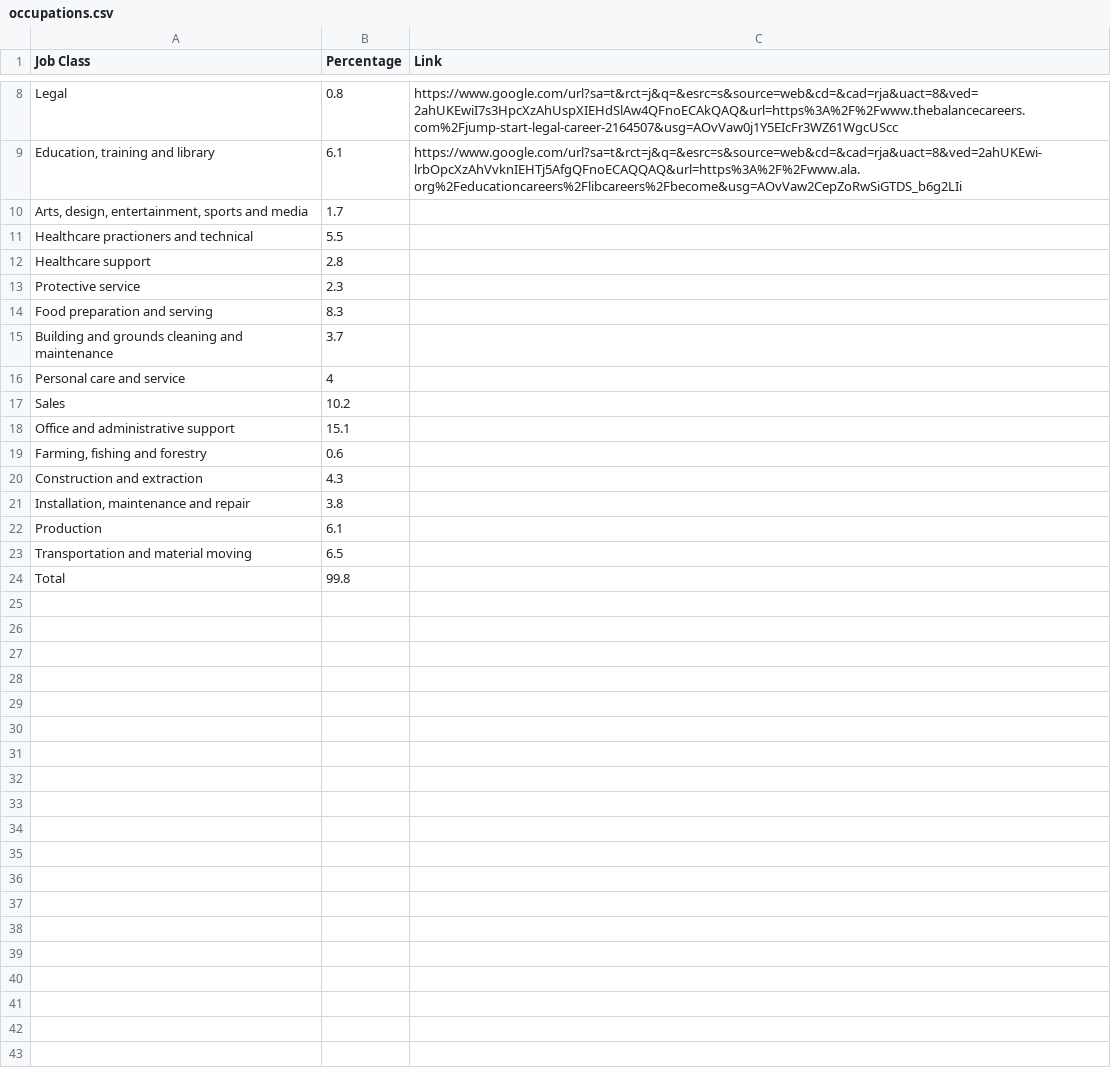
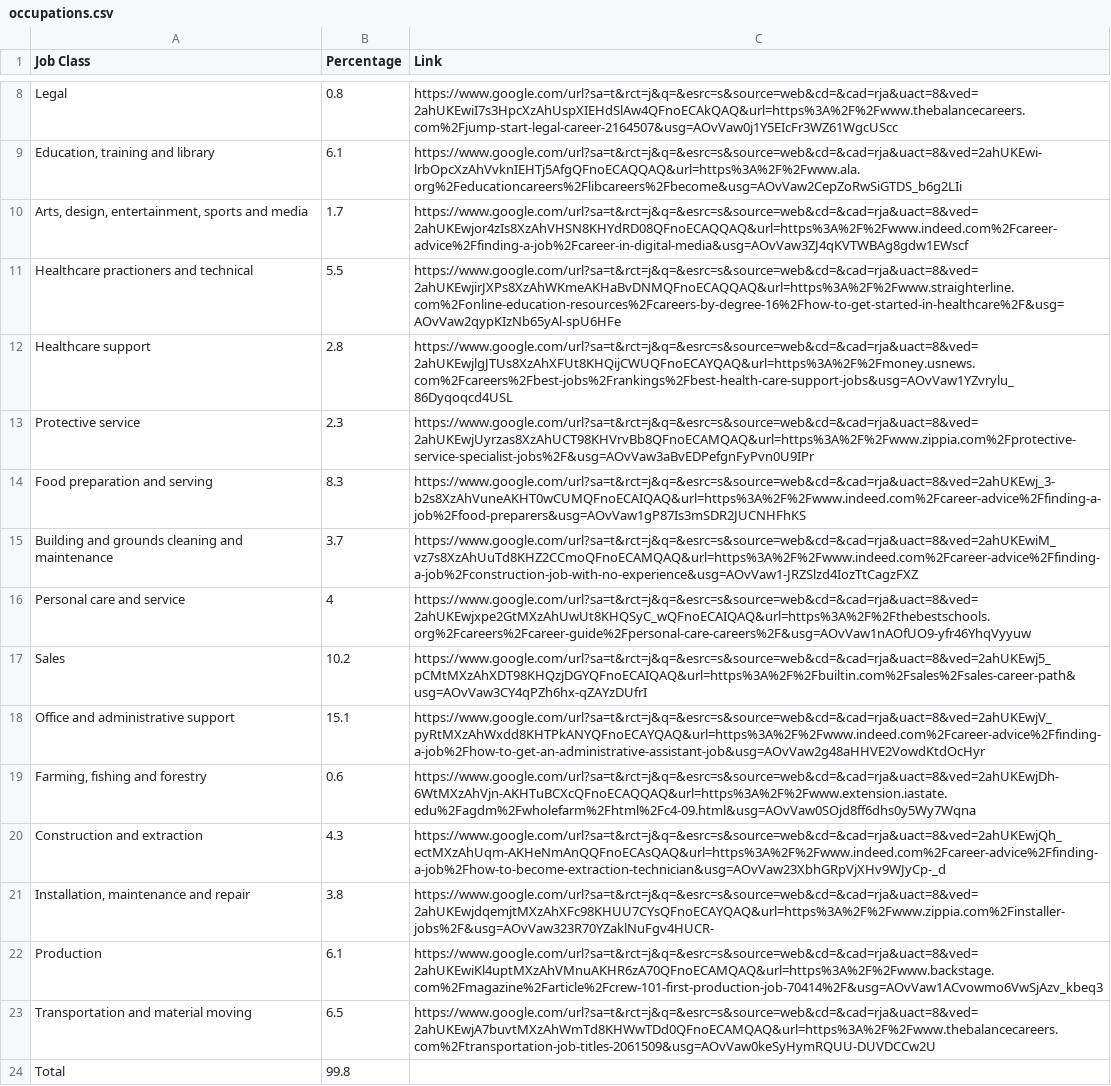
Before and after one commit to aacontreras20/Soft_Dev_Mykolyk, a CSV file: 13_tempwork/data/occupations.csv, drawn as a sheet; only a part is shown, gaps mark what is left out; the diff names each change by its address in the sheet, - before the commit and + after, or states it on an @@ line.

Commit message:
Added links to jobs and including them in app

```diff
--- a/13_tempwork/data/occupations.csv
+++ b/13_tempwork/data/occupations.csv
-C10 (Link): (empty)
+C10 (Link): https://www.google.com/url?sa=t&rct=j&q=&esrc=s&source=web&cd=&cad=rja&uact=8&ved=2ahUKEwjor4zIs8XzAhVHSN8KHYdRD08QFnoECAQQAQ&url=https%3A%2F%2Fwww.indeed.com%2Fcareer-advice%2Ffinding-a-job%2Fcareer-in-digital-media&usg=AOvVaw3ZJ4qKVTWBAg8gdw1EWscf
-C11 (Link): (empty)
+C11 (Link): https://www.google.com/url?sa=t&rct=j&q=&esrc=s&source=web&cd=&cad=rja&uact=8&ved=2ahUKEwjirJXPs8XzAhWKmeAKHaBvDNMQFnoECAQQAQ&url=https%3A%2F%2Fwww.straighterline.com%2Fonline-education-resources%2Fcareers-by-degree-16%2Fhow-to-get-started-in-healthcare%2F&usg=AOvVaw2qypKIzNb65yAl-spU6HFe
-C12 (Link): (empty)
+C12 (Link): https://www.google.com/url?sa=t&rct=j&q=&esrc=s&source=web&cd=&cad=rja&uact=8&ved=2ahUKEwjlgJTUs8XzAhXFUt8KHQijCWUQFnoECAYQAQ&url=https%3A%2F%2Fmoney.usnews.com%2Fcareers%2Fbest-jobs%2Frankings%2Fbest-health-care-support-jobs&usg=AOvVaw1YZvrylu_86Dyqoqcd4USL
-C13 (Link): (empty)
+C13 (Link): https://www.google.com/url?sa=t&rct=j&q=&esrc=s&source=web&cd=&cad=rja&uact=8&ved=2ahUKEwjUyrzas8XzAhUCT98KHVrvBb8QFnoECAMQAQ&url=https%3A%2F%2Fwww.zippia.com%2Fprotective-service-specialist-jobs%2F&usg=AOvVaw3aBvEDPefgnFyPvn0U9IPr
-C14 (Link): (empty)
+C14 (Link): https://www.google.com/url?sa=t&rct=j&q=&esrc=s&source=web&cd=&cad=rja&uact=8&ved=2ahUKEwj_3-b2s8XzAhVuneAKHT0wCUMQFnoECAIQAQ&url=https%3A%2F%2Fwww.indeed.com%2Fcareer-advice%2Ffinding-a-job%2Ffood-preparers&usg=AOvVaw1gP87Is3mSDR2JUCNHFhKS
-C15 (Link): (empty)
+C15 (Link): https://www.google.com/url?sa=t&rct=j&q=&esrc=s&source=web&cd=&cad=rja&uact=8&ved=2ahUKEwiM_vz7s8XzAhUuTd8KHZ2CCmoQFnoECAMQAQ&url=https%3A%2F%2Fwww.indeed.com%2Fcareer-advice%2Ffinding-a-job%2Fconstruction-job-with-no-experience&usg=AOvVaw1-JRZSlzd4IozTtCagzFXZ
-C16 (Link): (empty)
+C16 (Link): https://www.google.com/url?sa=t&rct=j&q=&esrc=s&source=web&cd=&cad=rja&uact=8&ved=2ahUKEwjxpe2GtMXzAhUwUt8KHQSyC_wQFnoECAIQAQ&url=https%3A%2F%2Fthebestschools.org%2Fcareers%2Fcareer-guide%2Fpersonal-care-careers%2F&usg=AOvVaw1nAOfUO9-yfr46YhqVyyuw
-C17 (Link): (empty)
+C17 (Link): https://www.google.com/url?sa=t&rct=j&q=&esrc=s&source=web&cd=&cad=rja&uact=8&ved=2ahUKEwj5_pCMtMXzAhXDT98KHQzjDGYQFnoECAIQAQ&url=https%3A%2F%2Fbuiltin.com%2Fsales%2Fsales-career-path&usg=AOvVaw3CY4qPZh6hx-qZAYzDUfrI
-C18 (Link): (empty)
+C18 (Link): https://www.google.com/url?sa=t&rct=j&q=&esrc=s&source=web&cd=&cad=rja&uact=8&ved=2ahUKEwjV_pyRtMXzAhWxdd8KHTPkANYQFnoECAYQAQ&url=https%3A%2F%2Fwww.indeed.com%2Fcareer-advice%2Ffinding-a-job%2Fhow-to-get-an-administrative-assistant-job&usg=AOvVaw2g48aHHVE2VowdKtdOcHyr
-C19 (Link): (empty)
+C19 (Link): https://www.google.com/url?sa=t&rct=j&q=&esrc=s&source=web&cd=&cad=rja&uact=8&ved=2ahUKEwjDh-6WtMXzAhVjn-AKHTuBCXcQFnoECAQQAQ&url=https%3A%2F%2Fwww.extension.iastate.edu%2Fagdm%2Fwholefarm%2Fhtml%2Fc4-09.html&usg=AOvVaw0SOjd8ff6dhs0y5Wy7Wqna
-C20 (Link): (empty)
+C20 (Link): https://www.google.com/url?sa=t&rct=j&q=&esrc=s&source=web&cd=&cad=rja&uact=8&ved=2ahUKEwjQh_ectMXzAhUqm-AKHeNmAnQQFnoECAsQAQ&url=https%3A%2F%2Fwww.indeed.com%2Fcareer-advice%2Ffinding-a-job%2Fhow-to-become-extraction-technician&usg=AOvVaw23XbhGRpVjXHv9WJyCp-_d
-C21 (Link): (empty)
+C21 (Link): https://www.google.com/url?sa=t&rct=j&q=&esrc=s&source=web&cd=&cad=rja&uact=8&ved=2ahUKEwjdqemjtMXzAhXFc98KHUU7CYsQFnoECAYQAQ&url=https%3A%2F%2Fwww.zippia.com%2Finstaller-jobs%2F&usg=AOvVaw323R70YZaklNuFgv4HUCR-
-C22 (Link): (empty)
+C22 (Link): https://www.google.com/url?sa=t&rct=j&q=&esrc=s&source=web&cd=&cad=rja&uact=8&ved=2ahUKEwiKl4uptMXzAhVMnuAKHR6zA70QFnoECAMQAQ&url=https%3A%2F%2Fwww.backstage.com%2Fmagazine%2Farticle%2Fcrew-101-first-production-job-70414%2F&usg=AOvVaw1ACvowmo6VwSjAzv_kbeq3
-C23 (Link): (empty)
+C23 (Link): https://www.google.com/url?sa=t&rct=j&q=&esrc=s&source=web&cd=&cad=rja&uact=8&ved=2ahUKEwjA7buvtMXzAhWmTd8KHWwTDd0QFnoECAMQAQ&url=https%3A%2F%2Fwww.thebalancecareers.com%2Ftransportation-job-titles-2061509&usg=AOvVaw0keSyHymRQUU-DUVDCCw2U
```
Also changed, not shown: 2 other files.
